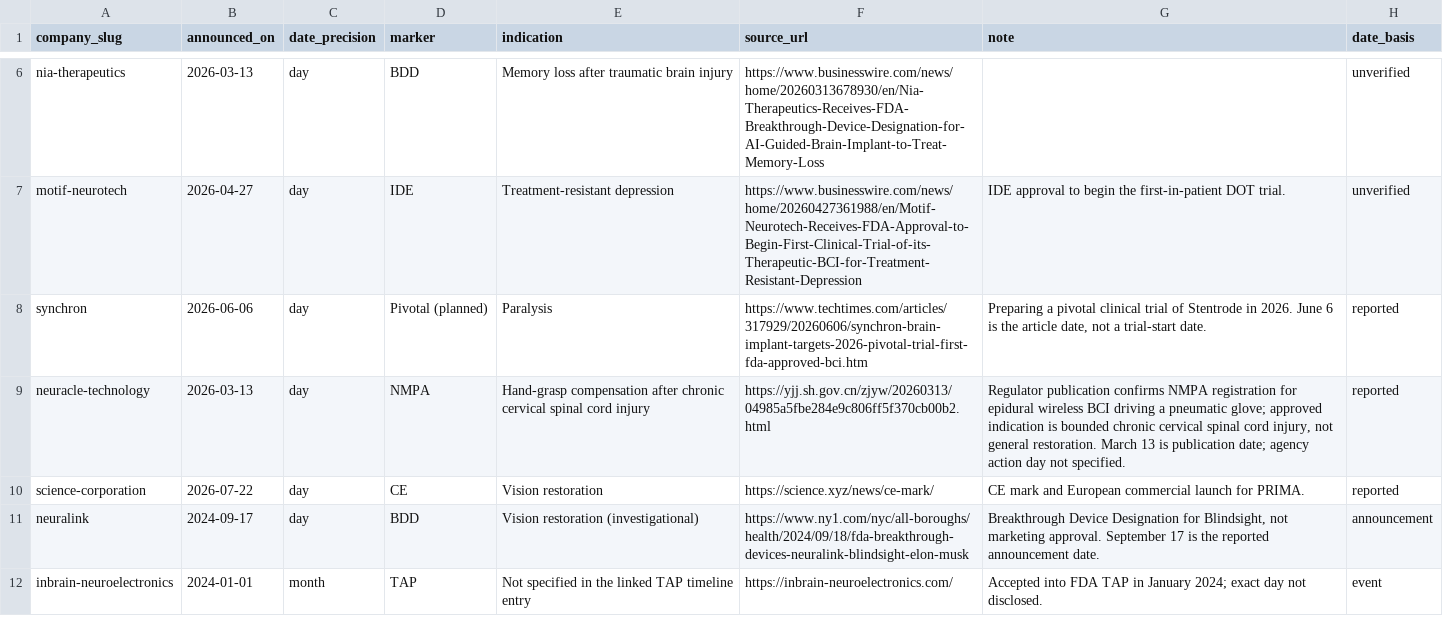
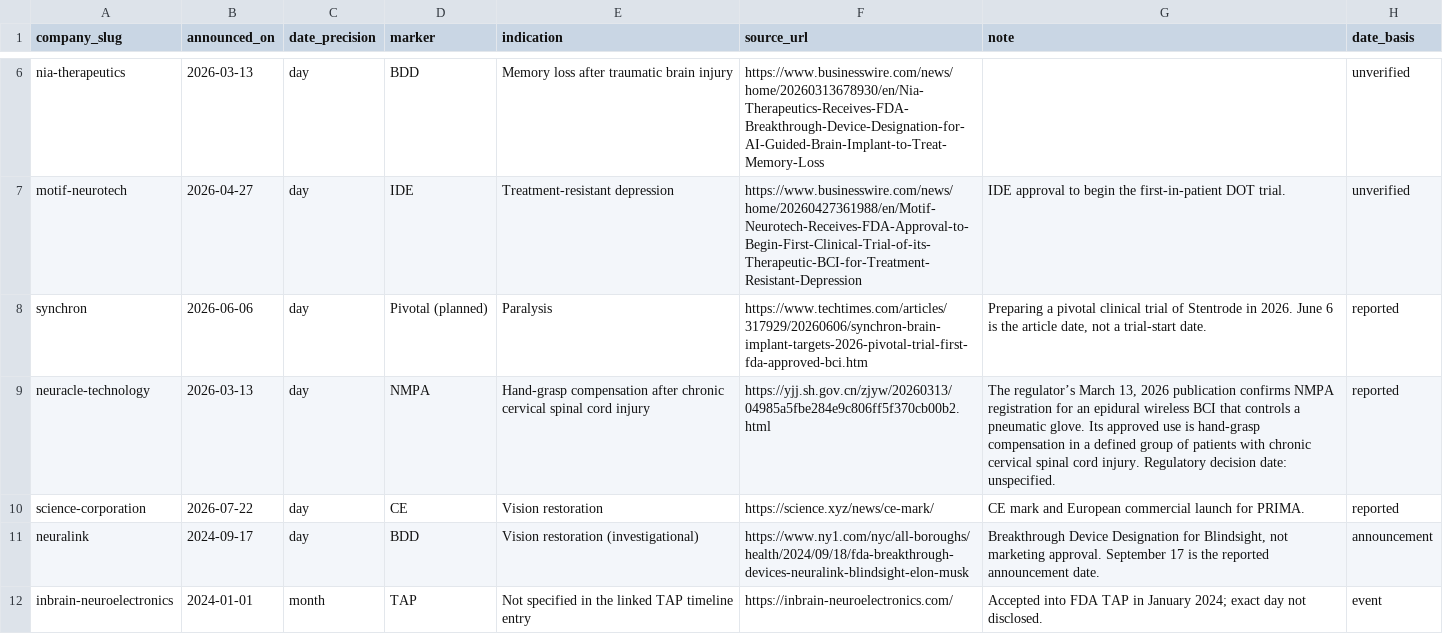
Before and after one commit to protocol/neuro-atlas, a CSV file: data/funding-index/milestones.csv, drawn as a sheet; only a part is shown, gaps mark what is left out.

```diff
--- a/data/funding-index/milestones.csv
+++ b/data/funding-index/milestones.csv
@@ -8,3 +8,3 @@ motif-neurotech,2026-04-27,day,IDE,Treatment-resistant depression,https://www.bu
 synchron,2026-06-06,day,Pivotal (planned),Paralysis,https://www.techtimes.com/articles/317929/20260606/synchron-brain-implant-targets-2026-pivotal-trial-first-fda-approved-bci.htm,"Preparing a pivotal clinical trial of Stentrode in 2026. June 6 is the article date, not a trial-start date.",reported
-neuracle-technology,2026-03-13,day,NMPA,Hand-grasp compensation after chronic cervical spinal cord injury,https://yjj.sh.gov.cn/zjyw/20260313/04985a5fbe284e9c806ff5f370cb00b2.html,"Regulator publication confirms NMPA registration for epidural wireless BCI driving a pneumatic glove; approved indication is bounded chronic cervical spinal cord injury, not general restoration. March 13 is publication date; agency action day not specified.",reported
+neuracle-technology,2026-03-13,day,NMPA,Hand-grasp compensation after chronic cervical spinal cord injury,https://yjj.sh.gov.cn/zjyw/20260313/04985a5fbe284e9c806ff5f370cb00b2.html,"The regulator’s March 13, 2026 publication confirms NMPA registration for an epidural wireless BCI that controls a pneumatic glove. Its approved use is hand-grasp compensation in a defined group of patients with chronic cervical spinal cord injury. Regulatory decision date: unspecified.",reported
 science-corporation,2026-07-22,day,CE,Vision restoration,https://science.xyz/news/ce-mark/,CE mark and European commercial launch for PRIMA.,reported
```
Also changed, not shown: data/funding-index/companies.csv, data/funding-index/foundings.csv, 12 other files.
